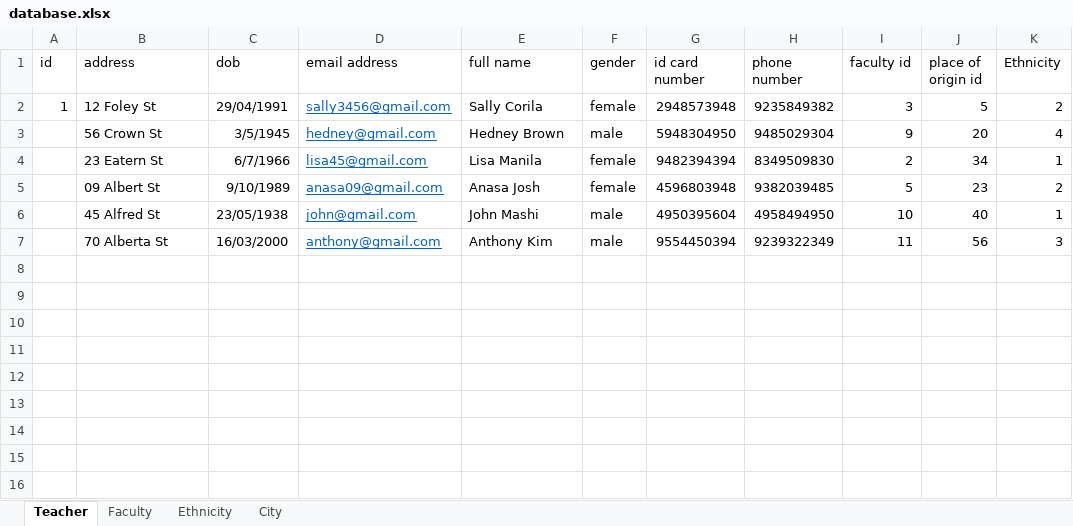
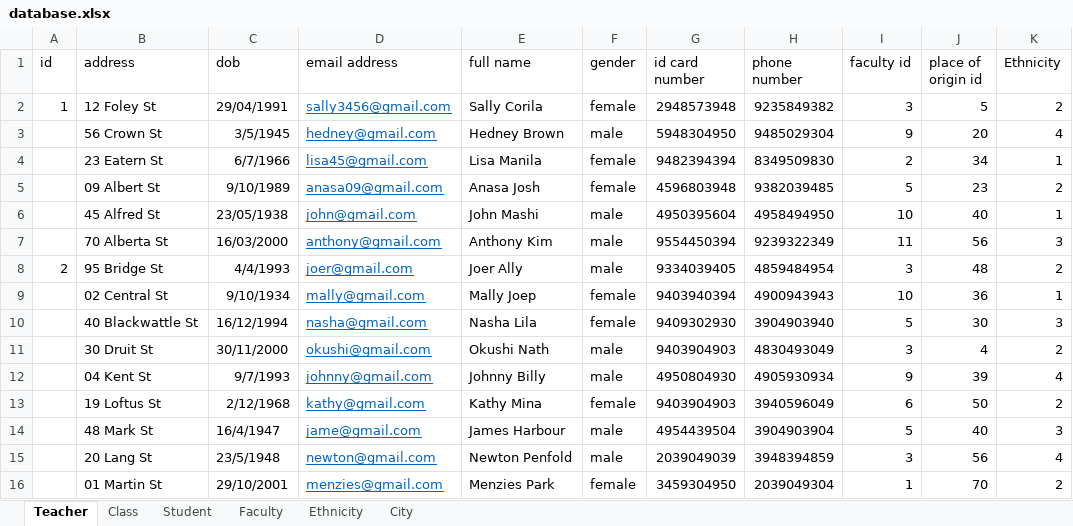
Before and after one commit to nganguyen1234/e-learning-management, an Excel workbook: database.xlsx, sheet Teacher, drawn as a sheet; values as stored, in another font and other column widths than the file's, no borders; the diff names each change by its address in the sheet, - before the commit and + after, or states it on an @@ line.

```diff
--- a/database.xlsx (sheet Teacher)
+++ b/database.xlsx (sheet Teacher)
+sheet tab: Class
+sheet tab: Student
+row 8: 2 | 95 Bridge St | 4/4/1993 | joer@gmail.com | Joer Ally | male | 9334039405 | 4859484954 | 3 | 48 | 2
+row 9:  | 02 Central St | 9/10/1934 | mally@gmail.com | Mally Joep | female | 9403940394 | 4900943943 | 10 | 36 | 1
+row 10:  | 40 Blackwattle St | 16/12/1994 | nasha@gmail.com | Nasha Lila | female | 9409302930 | 3904903940 | 5 | 30 | 3
+row 11:  | 30 Druit St | 30/11/2000 | okushi@gmail.com | Okushi Nath | male | 9403904903 | 4830493049 | 3 | 4 | 2
+row 12:  | 04 Kent St | 9/7/1993 | johnny@gmail.com | Johnny Billy | male | 4950804930 | 4905930934 | 9 | 39 | 4
+row 13:  | 19 Loftus St | 2/12/1968 | kathy@gmail.com | Kathy Mina | female | 9403904903 | 3940596049 | 6 | 50 | 2
+row 14:  | 48 Mark St | 16/4/1947 | jame@gmail.com | James Harbour | male | 4954439504 | 3904903904 | 5 | 40 | 3
+row 15:  | 20 Lang St | 23/5/1948 | newton@gmail.com | Newton Penfold | male | 2039049039 | 3948394859 | 3 | 56 | 4
+row 16:  | 01 Martin St | 29/10/2001 | menzies@gmail.com | Menzies Park | female | 3459304950 | 2039049304 | 1 | 70 | 2
```
Also changed, not shown: 11 other files.
